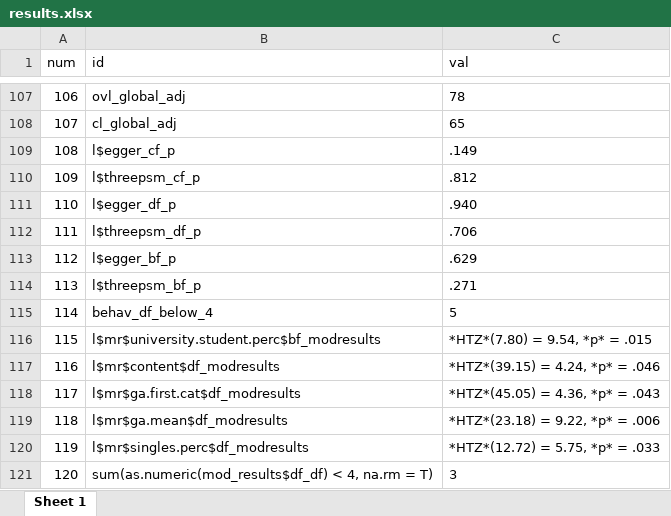
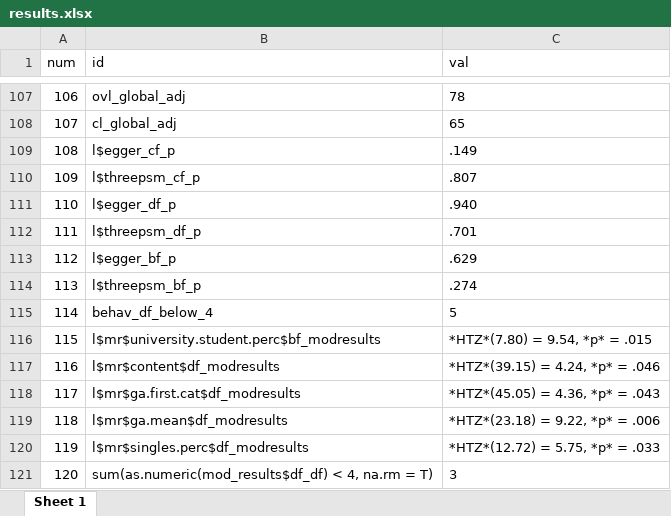
Before and after one commit to j-fra/masd, an Excel workbook: results/results.xlsx, sheet Sheet 1, drawn as a sheet; only a part is shown, gaps mark what is left out; values as stored, in another font and other column widths than the file's, no borders; the diff names each change by its address in the sheet, - before the commit and + after, or states it on an @@ line.

```diff
--- a/results/results.xlsx (sheet Sheet 1)
+++ b/results/results.xlsx (sheet Sheet 1)
-C110 (val): .812
+C110 (val): .807
-C112 (val): .706
+C112 (val): .701
-C114 (val): .271
+C114 (val): .274
```
Also changed, not shown: 44 other files.
